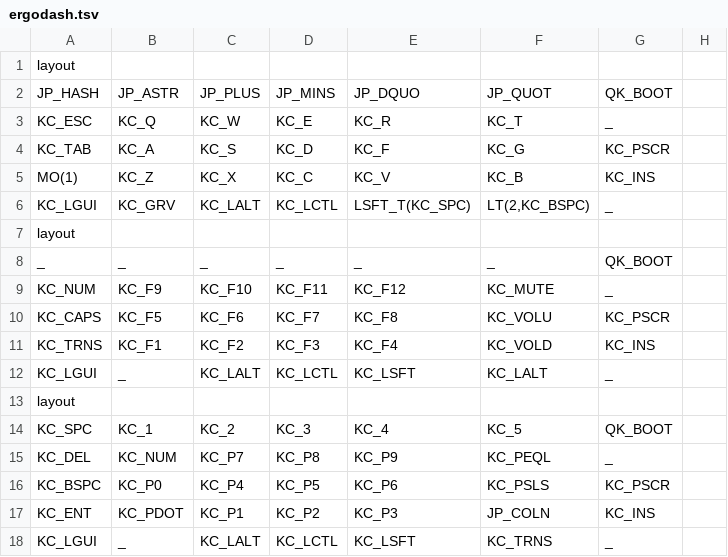
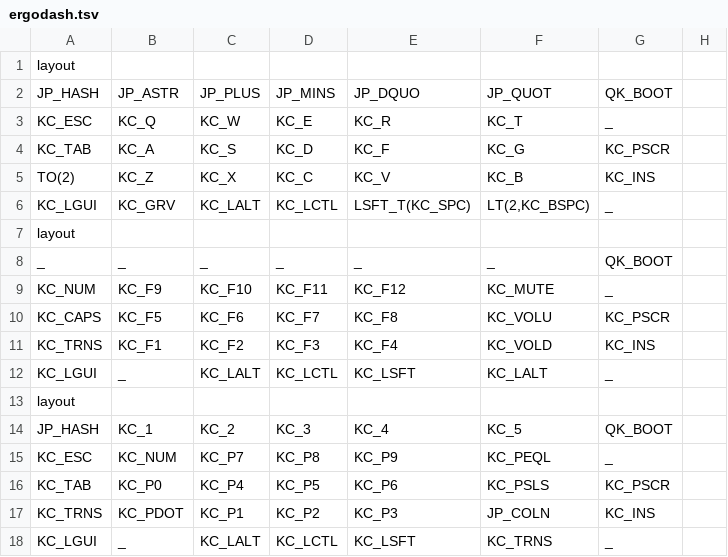
Before and after one commit to ichir0roie/qmk_firmware, a TSV file: myScripts/tsv/ergodash.tsv, drawn as a sheet; only a part is shown; the diff names each change by its address in the sheet, - before the commit and + after, or states it on an @@ line.

```diff
--- a/myScripts/tsv/ergodash.tsv
+++ b/myScripts/tsv/ergodash.tsv
-A5: MO(1)
+A5: TO(2)
-A14: KC_SPC
+A14: JP_HASH
-A15: KC_DEL
+A15: KC_ESC
-A16: KC_BSPC
+A16: KC_TAB
-A17: KC_ENT
+A17: KC_TRNS
```
Also changed, not shown: 1 other file.
